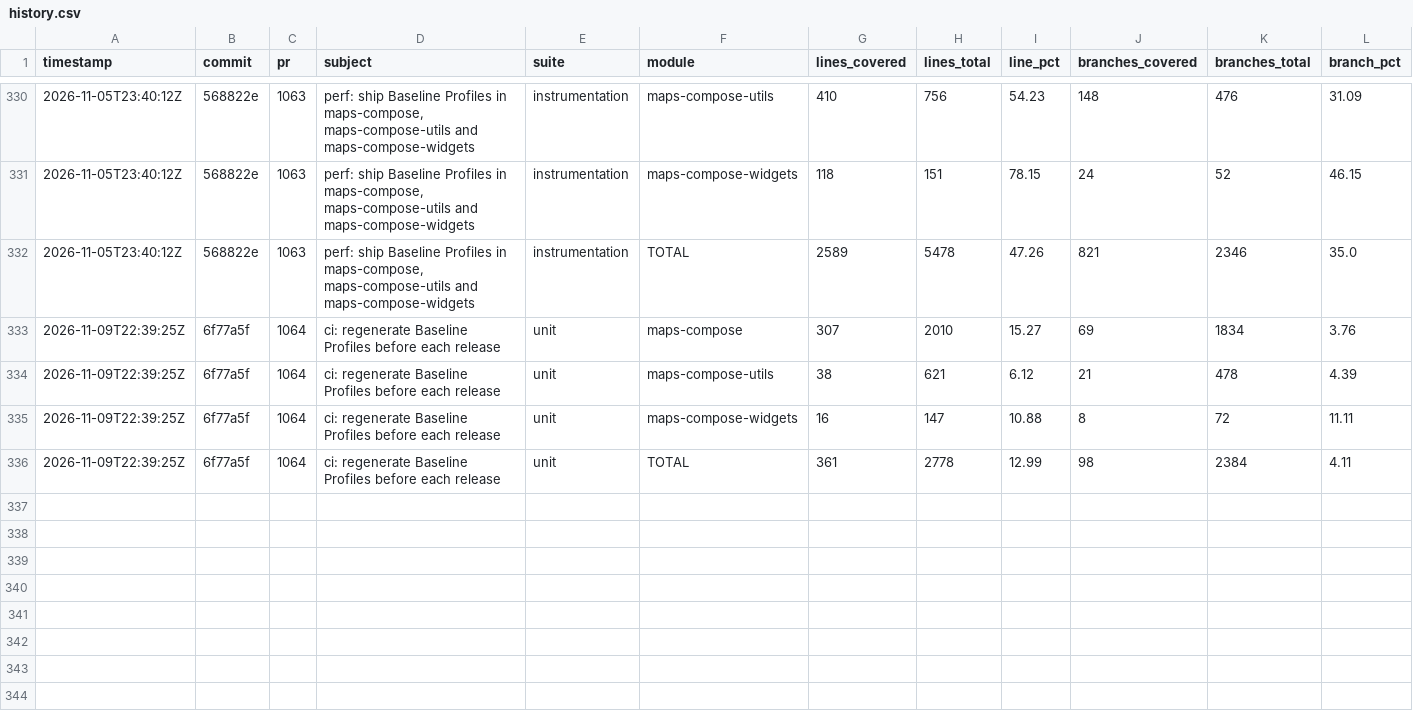
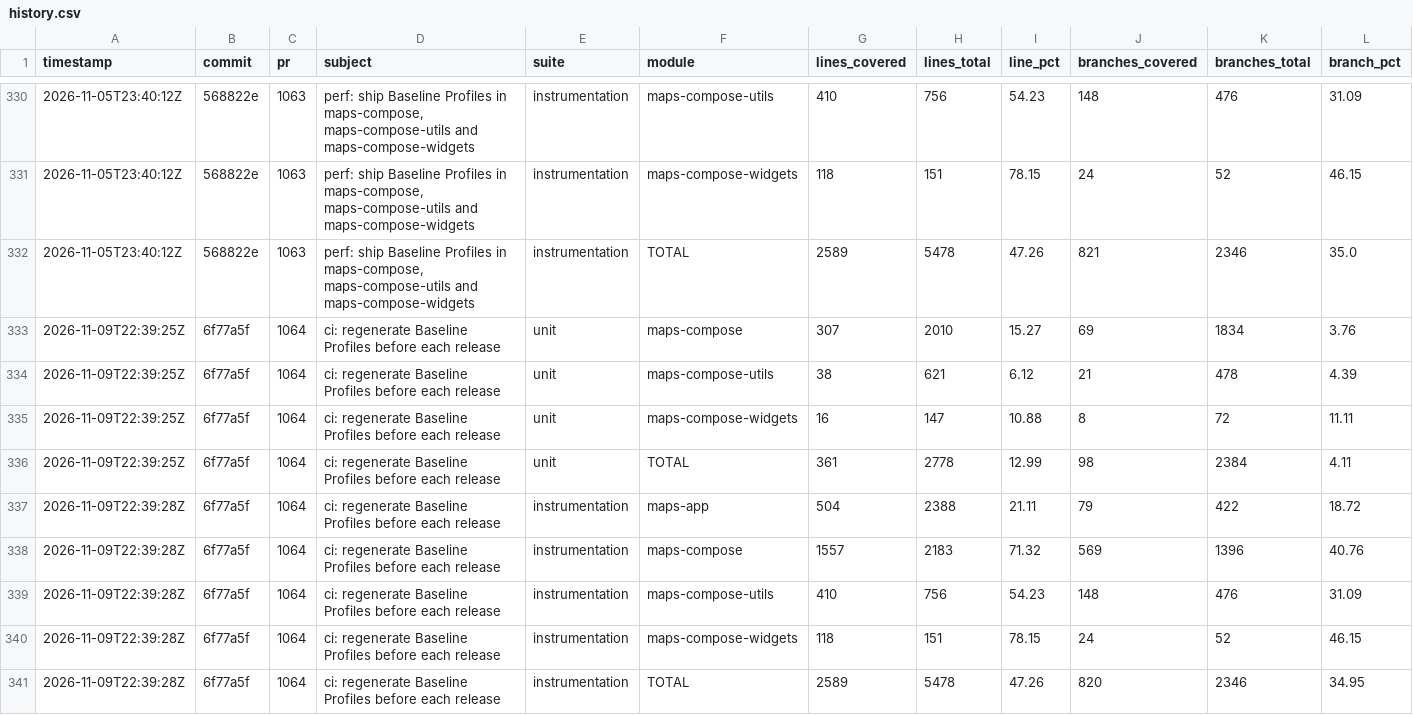
Before and after one commit to googlemaps/android-maps-compose, a CSV file: history.csv, drawn as a sheet; only a part is shown, gaps mark what is left out; rows hold the shown columns only; the diff names each change by its address in the sheet, - before the commit and + after, or states it on an @@ line.

Commit message:
chore: record instrumentation coverage

```diff
--- a/history.csv
+++ b/history.csv
+row 337: 2026-11-09T22:39:28Z | 6f77a5f | 1064 | ci: regenerate Baseline Profiles before each release | instrumentation | maps-app | 504 | 2388 | 21.11 | 79 | 422 | 18.72
+row 338: 2026-11-09T22:39:28Z | 6f77a5f | 1064 | ci: regenerate Baseline Profiles before each release | instrumentation | maps-compose | 1557 | 2183 | 71.32 | 569 | 1396 | 40.76
+row 339: 2026-11-09T22:39:28Z | 6f77a5f | 1064 | ci: regenerate Baseline Profiles before each release | instrumentation | maps-compose-utils | 410 | 756 | 54.23 | 148 | 476 | 31.09
+row 340: 2026-11-09T22:39:28Z | 6f77a5f | 1064 | ci: regenerate Baseline Profiles before each release | instrumentation | maps-compose-widgets | 118 | 151 | 78.15 | 24 | 52 | 46.15
+row 341: 2026-11-09T22:39:28Z | 6f77a5f | 1064 | ci: regenerate Baseline Profiles before each release | instrumentation | TOTAL | 2589 | 5478 | 47.26 | 820 | 2346 | 34.95
```
Also changed, not shown: 1 other file.
